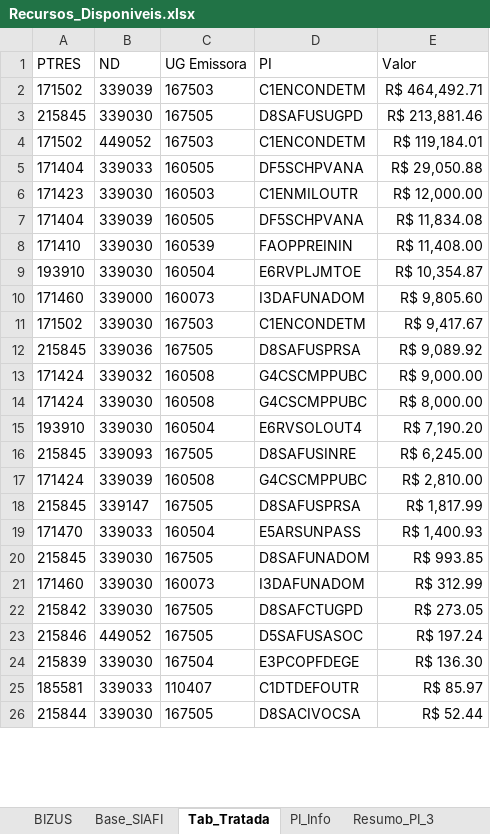
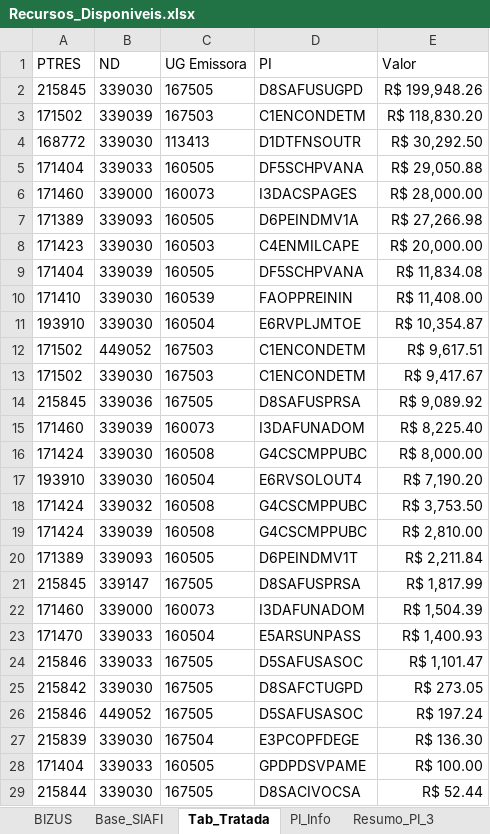
Before and after one commit to DiogoPqdt/Dashboard_ESA, an Excel workbook: base_dados/Recursos_Disponiveis.xlsx, sheet Tab_Tratada, drawn as a sheet; only a part is shown; values as stored, in another font and other column widths than the file's, no borders; table styles not drawn; removed rows and columns are numbered as before the commit, all else as after; the diff covers the shown part only; the diff names each change by its address in the sheet, - before the commit and + after, or states it on an @@ line.

```diff
--- a/base_dados/Recursos_Disponiveis.xlsx (sheet Tab_Tratada)
+++ b/base_dados/Recursos_Disponiveis.xlsx (sheet Tab_Tratada)
-row 2: 171502 | 339039 | 167503 | C1ENCONDETM | R$ 464,492.71
-E2 (Valor): R$ 213,881.46
+E2 (Valor): R$ 199,948.26
-B3 (ND): 449052
+B3 (ND): 339039
-E3 (Valor): R$ 119,184.01
+E3 (Valor): R$ 118,830.20
+row 4: 168772 | 339030 | 113413 | D1DTFNSOUTR | R$ 30,292.50
+row 6: 171460 | 339000 | 160073 | I3DACSPAGES | R$ 28,000.00
+row 7: 171389 | 339093 | 160505 | D6PEINDMV1A | R$ 27,266.98
-D8 (PI): C1ENMILOUTR
+D8 (PI): C4ENMILCAPE
-E8 (Valor): R$ 12,000.00
+E8 (Valor): R$ 20,000.00
-row 10: 171460 | 339000 | 160073 | I3DAFUNADOM | R$ 9,805.60
+row 12: 171502 | 449052 | 167503 | C1ENCONDETM | R$ 9,617.51
-row 13: 171424 | 339032 | 160508 | G4CSCMPPUBC | R$ 9,000.00
+row 15: 171460 | 339039 | 160073 | I3DAFUNADOM | R$ 8,225.40
-row 16: 215845 | 339093 | 167505 | D8SAFUSINRE | R$ 6,245.00
+row 18: 171424 | 339032 | 160508 | G4CSCMPPUBC | R$ 3,753.50
+row 20: 171389 | 339093 | 160505 | D6PEINDMV1T | R$ 2,211.84
+row 22: 171460 | 339000 | 160073 | I3DAFUNADOM | R$ 1,504.39
-row 20: 215845 | 339030 | 167505 | D8SAFUNADOM | R$ 993.85
-row 21: 171460 | 339030 | 160073 | I3DAFUNADOM | R$ 312.99
+row 24: 215846 | 339033 | 167505 | D5SAFUSASOC | R$ 1,101.47
-row 25: 185581 | 339033 | 110407 | C1DTDEFOUTR | R$ 85.97
+row 28: 171404 | 339033 | 160505 | GPDPDSVPAME | R$ 100.00
```
Also changed, not shown: 1 added row, 7 removed rows and 3 edited cells elsewhere in this sheet, sheet Recursos_ESA, sheet Base_SIAFI, sheet PI_Info, sheet Resumo_PI_3, 4 other files.
